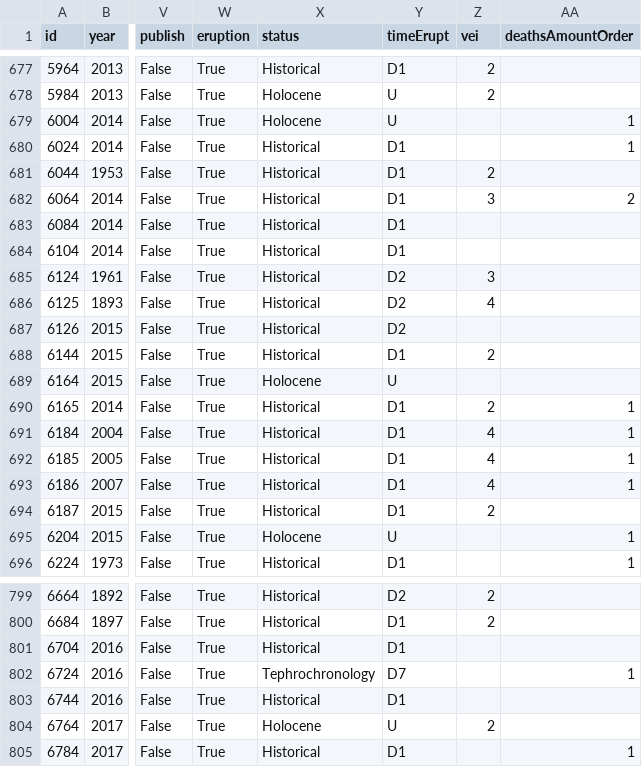
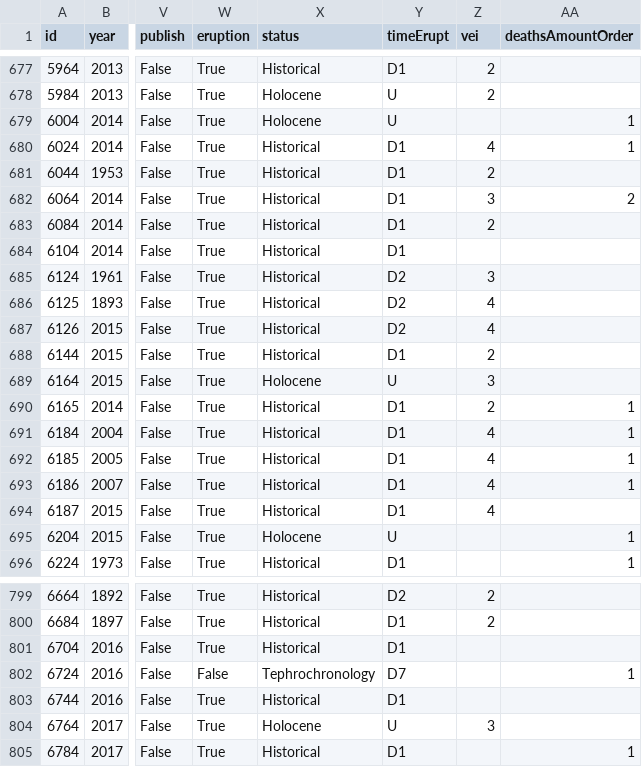
Before and after one commit to Biblejustin/correlations, a CSV file: data/noaa_volcanic_events.csv, drawn as a sheet; only a part is shown, gaps mark what is left out; the diff names each change by its address in the sheet, - before the commit and + after, or states it on an @@ line.

```diff
--- a/data/noaa_volcanic_events.csv
+++ b/data/noaa_volcanic_events.csv
-Z680 (vei): (empty)
+Z680 (vei): 4
-Z683 (vei): (empty)
+Z683 (vei): 2
-Z687 (vei): (empty)
+Z687 (vei): 4
-Z689 (vei): (empty)
+Z689 (vei): 3
-Z694 (vei): 2
+Z694 (vei): 4
-W802 (eruption): True
+W802 (eruption): False
-Z804 (vei): 2
+Z804 (vei): 3
```
Also changed, not shown: data/noaa_significant_earthquakes.csv, 11 other files.
